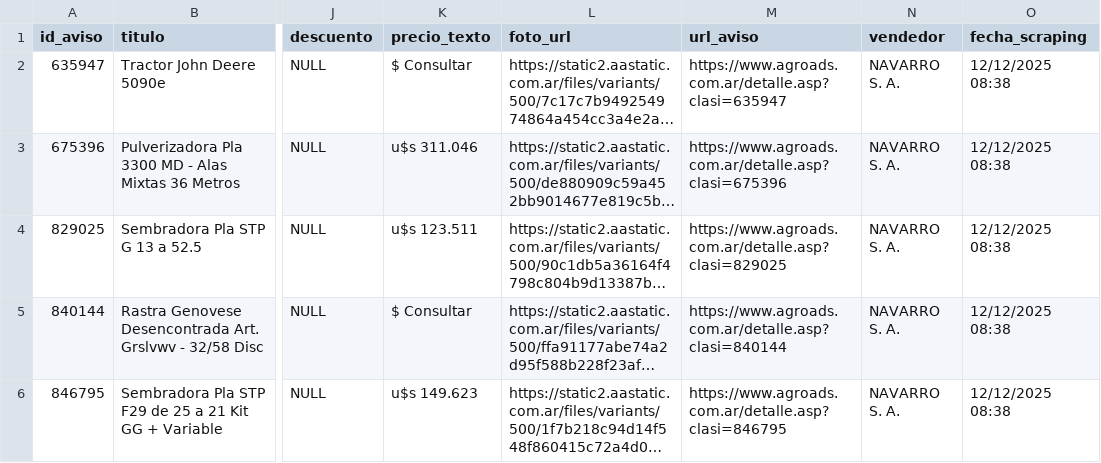
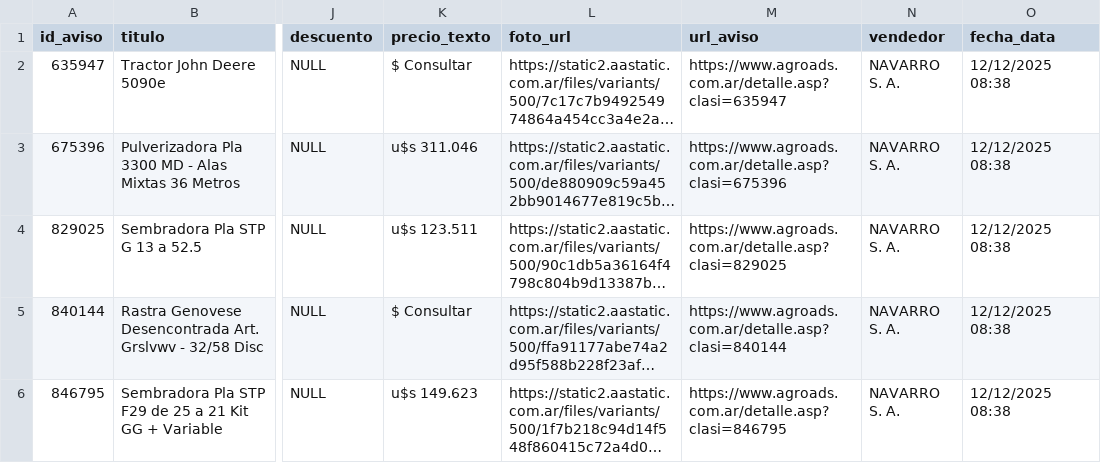
Before and after one commit to bianciappesoni-rgb/Catalogo_Navarro, a CSV file: data/catalogo.csv, drawn as a sheet; only a part is shown, gaps mark what is left out; long unchanged cells end in …; the diff names each change by its address in the sheet, - before the commit and + after, or states it on an @@ line.

Commit message:
Update 3.0

```diff
--- a/data/catalogo.csv
+++ b/data/catalogo.csv
-O1: fecha_scraping
+O1: fecha_data
```
